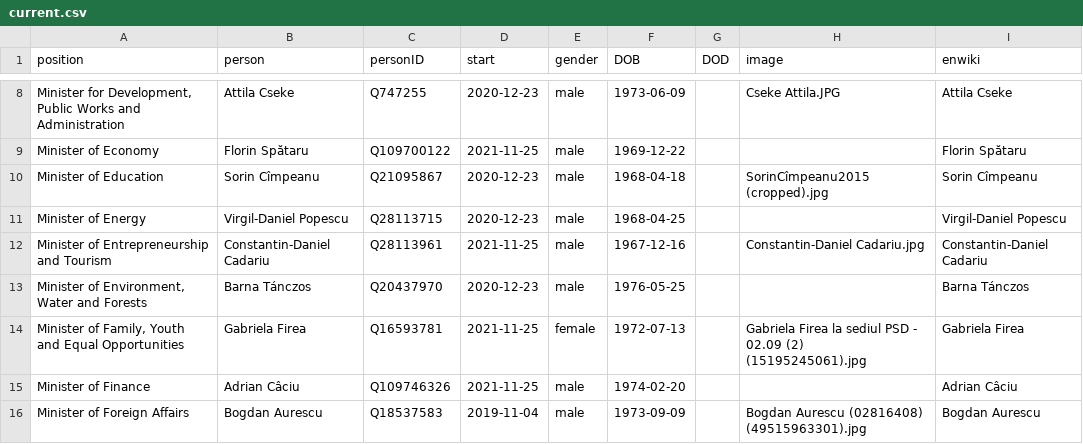
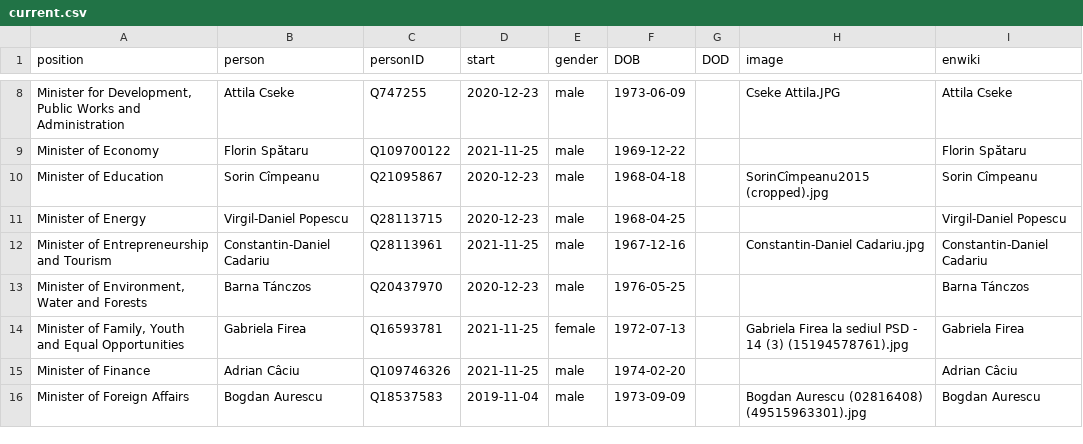
Before and after one commit to every-politician-scrapers/romania-cabinet, a CSV file: html/current.csv, drawn as a sheet; only a part is shown, gaps mark what is left out.

```diff
--- a/html/current.csv
+++ b/html/current.csv
@@ -13,3 +13,3 @@ Minister of Entrepreneurship and Tourism,Constantin-Daniel Cadariu,Q28113961,202
 "Minister of Environment, Water and Forests",Barna Tánczos,Q20437970,2020-12-23,male,1976-05-25,,,Barna Tánczos
-"Minister of Family, Youth and Equal Opportunities",Gabriela Firea,Q16593781,2021-11-25,female,1972-07-13,,Gabriela Firea la sediul PSD - 02.09 (2) (15195245061).jpg,Gabriela Firea
+"Minister of Family, Youth and Equal Opportunities",Gabriela Firea,Q16593781,2021-11-25,female,1972-07-13,,Gabriela Firea la sediul PSD - 14 (3) (15194578761).jpg,Gabriela Firea
 Minister of Finance,Adrian Câciu,Q109746326,2021-11-25,male,1974-02-20,,,Adrian Câciu
```
Also changed, not shown: html/holders21.csv, html/legislators.csv.
